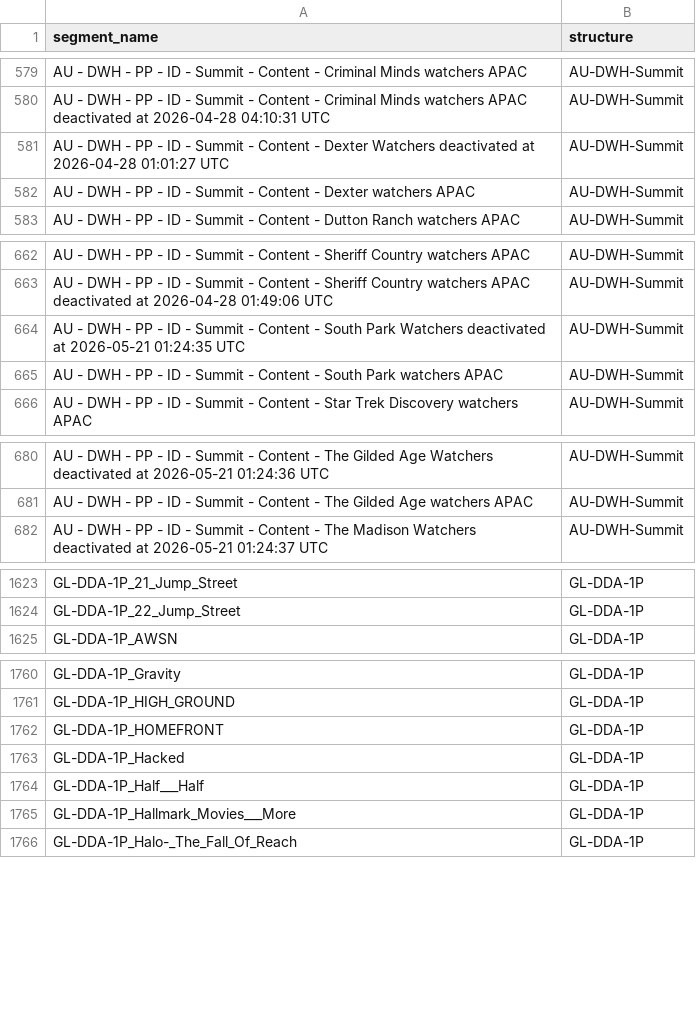
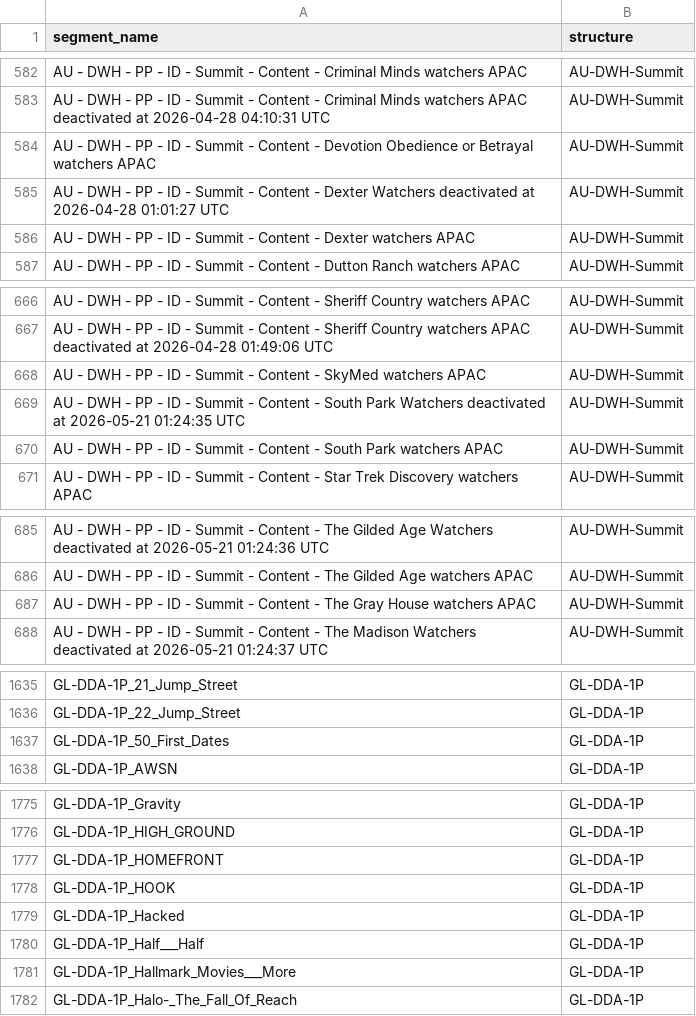
Before and after one commit to katekling-stack/Promo-Operations, a CSV file: templates/targeting-options/audience-segments.csv, drawn as a sheet; only a part is shown, gaps mark what is left out; the diff covers the shown part only.

```diff
--- a/templates/targeting-options/audience-segments.csv
+++ b/templates/targeting-options/audience-segments.csv
@@ -580,2 +583,3 @@ AU - DWH - PP - ID - Summit - Content - Criminal Minds watchers APAC,AU-DWH-Summ
 AU - DWH - PP - ID - Summit - Content - Criminal Minds watchers APAC deactivated at 2026-04-28 04:10:31 UTC,AU-DWH-Summit
+AU - DWH - PP - ID - Summit - Content - Devotion Obedience or Betrayal watchers APAC,AU-DWH-Summit
 AU - DWH - PP - ID - Summit - Content - Dexter Watchers deactivated at 2026-04-28 01:01:27 UTC,AU-DWH-Summit
@@ -663,2 +667,3 @@ AU - DWH - PP - ID - Summit - Content - Sheriff Country watchers APAC,AU-DWH-Sum
 AU - DWH - PP - ID - Summit - Content - Sheriff Country watchers APAC deactivated at 2026-04-28 01:49:06 UTC,AU-DWH-Summit
+AU - DWH - PP - ID - Summit - Content - SkyMed watchers APAC,AU-DWH-Summit
 AU - DWH - PP - ID - Summit - Content - South Park Watchers deactivated at 2026-05-21 01:24:35 UTC,AU-DWH-Summit
@@ -681,2 +686,3 @@ AU - DWH - PP - ID - Summit - Content - The Gilded Age Watchers deactivated at 2
 AU - DWH - PP - ID - Summit - Content - The Gilded Age watchers APAC,AU-DWH-Summit
+AU - DWH - PP - ID - Summit - Content - The Gray House watchers APAC,AU-DWH-Summit
 AU - DWH - PP - ID - Summit - Content - The Madison Watchers deactivated at 2026-05-21 01:24:37 UTC,AU-DWH-Summit
@@ -1624,2 +1636,3 @@ GL-DDA-1P_21_Jump_Street,GL-DDA-1P
 GL-DDA-1P_22_Jump_Street,GL-DDA-1P
+GL-DDA-1P_50_First_Dates,GL-DDA-1P
 GL-DDA-1P_AWSN,GL-DDA-1P
@@ -1762,2 +1777,3 @@ GL-DDA-1P_HIGH_GROUND,GL-DDA-1P
 GL-DDA-1P_HOMEFRONT,GL-DDA-1P
+GL-DDA-1P_HOOK,GL-DDA-1P
 GL-DDA-1P_Hacked,GL-DDA-1P
```
Also changed, not shown: 20 added rows and 1 edited cell elsewhere in this file, templates/targeting-options/genres.csv, templates/targeting-options/pluto-channels-by-region.csv, 8 other files.
